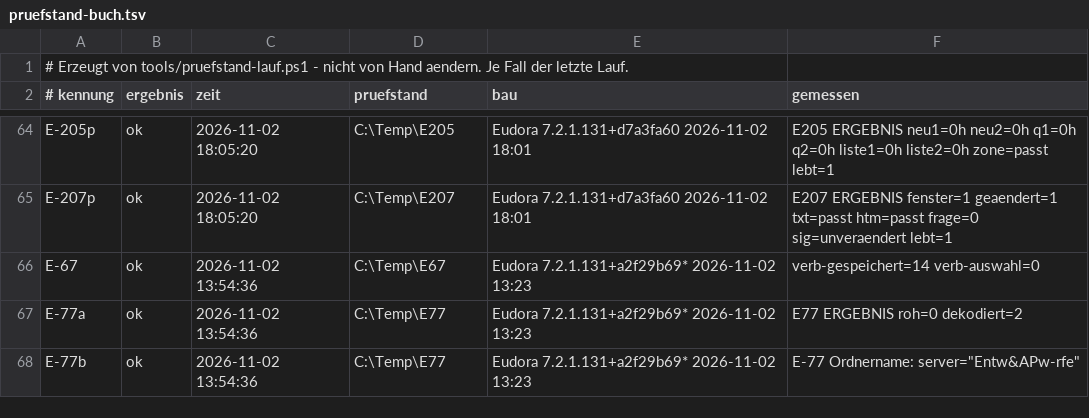
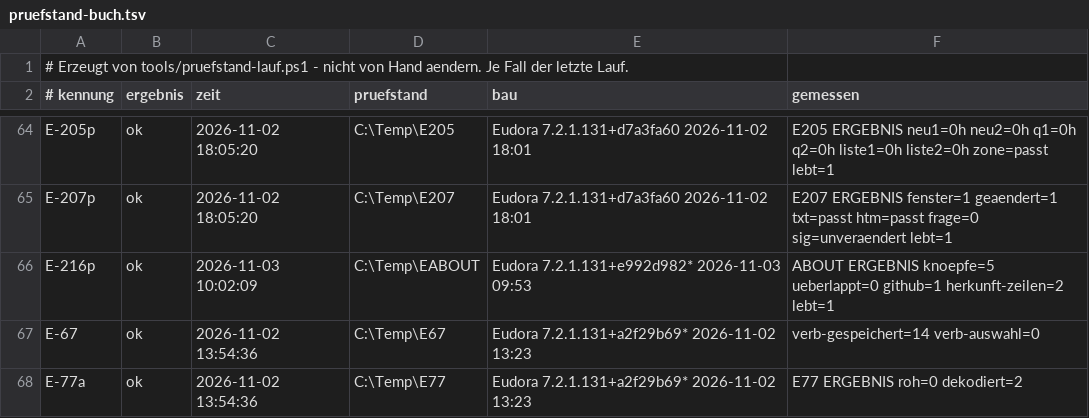
Before and after one commit to HansWurst81675/Eudora7.2, a TSV file: Intern/pruefstand-buch.tsv, drawn as a sheet; only a part is shown, gaps mark what is left out; the shorter side is filled out with more unchanged rows.

```diff
--- a/Intern/pruefstand-buch.tsv
+++ b/Intern/pruefstand-buch.tsv
@@ -65,2 +65,3 @@ E-205p	ok	2026-11-02 18:05:20	C:\Temp\E205	Eudora 7.2.1.131+d7a3fa60 2026-11-02
 E-207p	ok	2026-11-02 18:05:20	C:\Temp\E207	Eudora 7.2.1.131+d7a3fa60 2026-11-02 18:01	E207 ERGEBNIS fenster=1 geaendert=1 txt=passt htm=passt frage=0 sig=unveraendert lebt=1
+E-216p	ok	2026-11-03 10:02:09	C:\Temp\EABOUT	Eudora 7.2.1.131+e992d982* 2026-11-03 09:53	ABOUT ERGEBNIS knoepfe=5 ueberlappt=0 github=1 herkunft-zeilen=2 lebt=1
 E-67	ok	2026-11-02 13:54:36	C:\Temp\E67	Eudora 7.2.1.131+a2f29b69* 2026-11-02 13:23	verb-gespeichert=14 verb-auswahl=0
```
Also changed, not shown: 25 other files.
